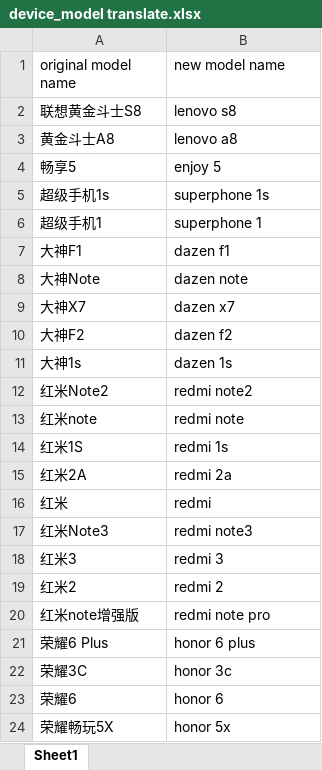
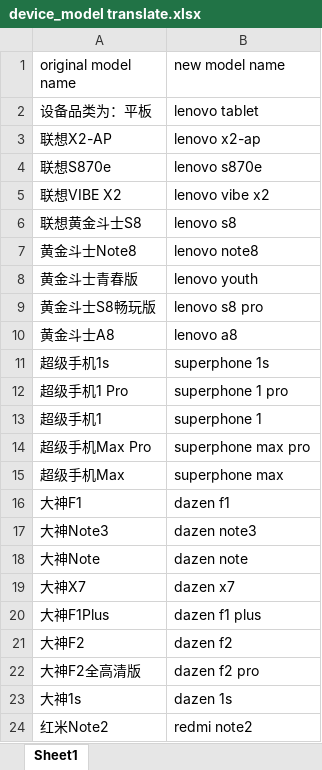
Before and after one commit to SungWAhn/MPS-Project, an Excel workbook: device_model translate.xlsx, sheet Sheet1, drawn as a sheet; only a part is shown; the shorter side is filled out with more unchanged rows; values as stored, in another font and other column widths than the file's, no borders; the diff covers the shown part only; the diff names each change by its address in the sheet, - before the commit and + after, or states it on an @@ line.

```diff
--- a/device_model translate.xlsx (sheet Sheet1)
+++ b/device_model translate.xlsx (sheet Sheet1)
+row 2: 设备品类为：平板 | lenovo tablet
+row 3: 联想X2-AP | lenovo x2-ap
+row 4: 联想S870e | lenovo s870e
+row 5: 联想VIBE X2 | lenovo vibe x2
+row 7: 黄金斗士Note8 | lenovo note8
+row 8: 黄金斗士青春版 | lenovo youth
+row 9: 黄金斗士S8畅玩版 | lenovo s8 pro
@@ row 4 moved to row 33: 畅享5 @@
+row 12: 超级手机1 Pro | superphone 1 pro
+row 14: 超级手机Max Pro | superphone max pro
+row 15: 超级手机Max | superphone max
+row 17: 大神Note3 | dazen note3
+row 20: 大神F1Plus | dazen f1 plus
+row 22: 大神F2全高清版 | dazen f2 pro
```
Also changed, not shown: 98 added rows and 3 edited cells elsewhere in this sheet.
